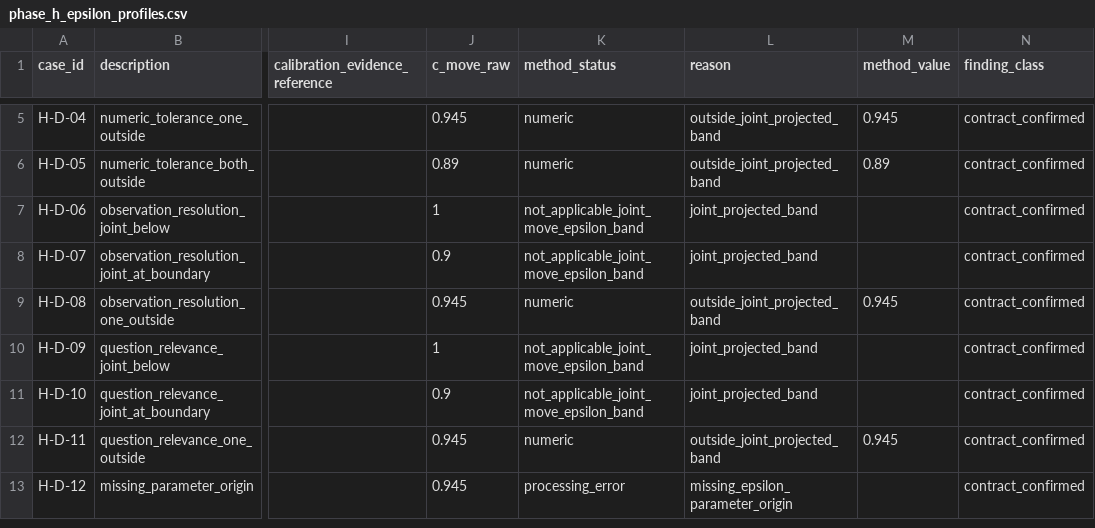
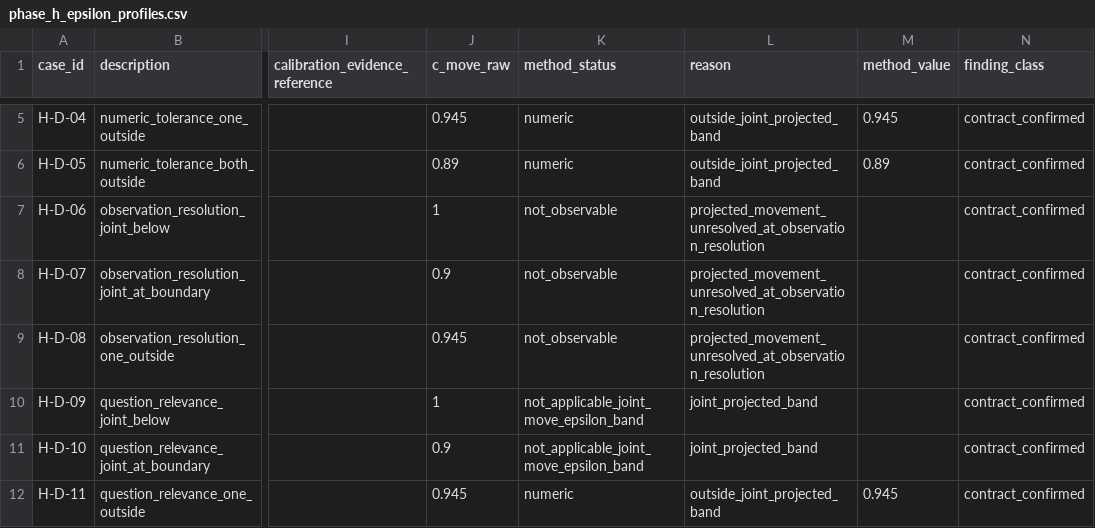
Before and after one commit to Alkiri-dAraion/KSODI-Public, a CSV file: KSODI-Full/KSODI_FULL_V351_PHASE_H_SENSITIVITY_REVIEW/phase_h_epsilon_profiles.csv, drawn as a sheet; only a part is shown, gaps mark what is left out; the shorter side is filled out with more unchanged rows; the diff names each change by its address in the sheet, - before the commit and + after, or states it on an @@ line.

```diff
--- a/KSODI-Full/KSODI_FULL_V351_PHASE_H_SENSITIVITY_REVIEW/phase_h_epsilon_profiles.csv
+++ b/KSODI-Full/KSODI_FULL_V351_PHASE_H_SENSITIVITY_REVIEW/phase_h_epsilon_profiles.csv
-K7:K8 (method_status): not_applicable_joint_move_epsilon_band
+K7:K8 (method_status): not_observable
-L7:L8 (reason): joint_projected_band
+L7:L8 (reason): projected_movement_unresolved_at_observation_resolution
-K9 (method_status): numeric
+K9 (method_status): not_observable
-L9 (reason): outside_joint_projected_band
+L9 (reason): projected_movement_unresolved_at_observation_resolution
-M9 (method_value): 0.945
+M9 (method_value): (empty)
```
Also changed, not shown: KSODI-Full/KSODI_FULL_V351_PHASE_H_SENSITIVITY_REVIEW/phase_h_joint_pipeline.csv, 9 other files.
